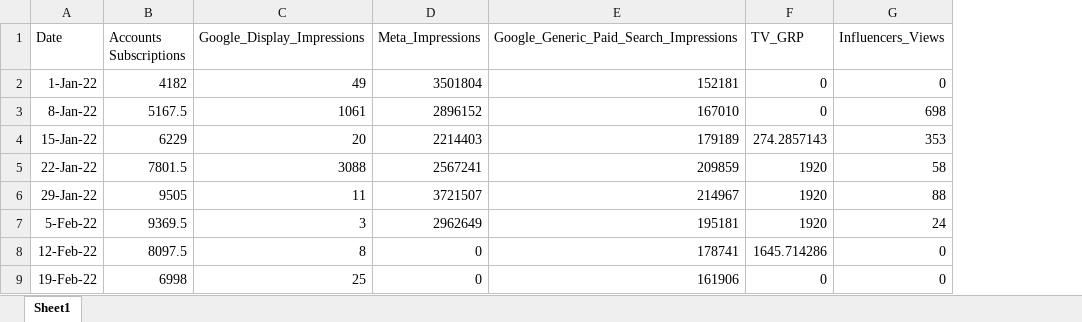
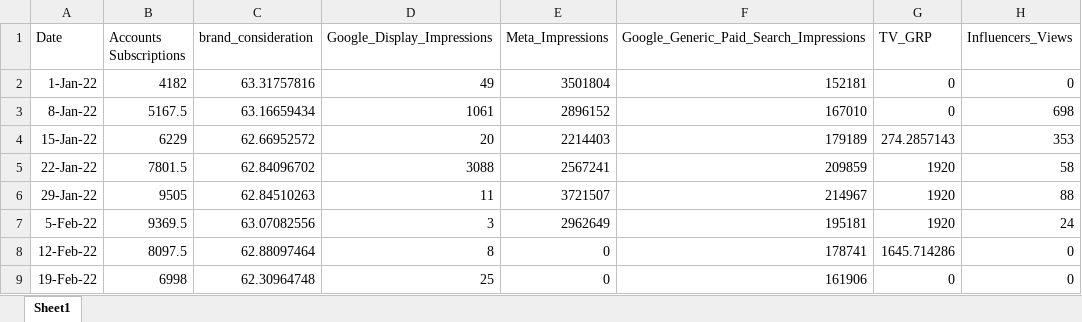
Before and after one commit to oj3v0ns/MMM, an Excel workbook: Project Input Data.xlsx, sheet Sheet1, drawn as a sheet; only a part is shown; values as stored, in another font and other column widths than the file's, no borders; the diff names each change by its address in the sheet, - before the commit and + after, or states it on an @@ line.

Commit message:
Add files via upload

```diff
--- a/Project Input Data.xlsx (sheet Sheet1)
+++ b/Project Input Data.xlsx (sheet Sheet1)
+column C (brand_consideration), rows 2-9: 63.31757816 | 63.16659434 | 62.66952572 | 62.84096702 | 62.84510263 | 63.07082556 | 62.88097464 | 62.30964748
```
Also changed, not shown: formulas that keep their value.
